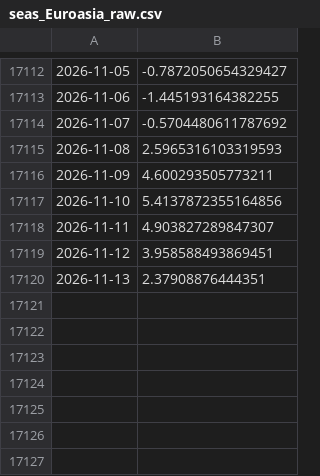
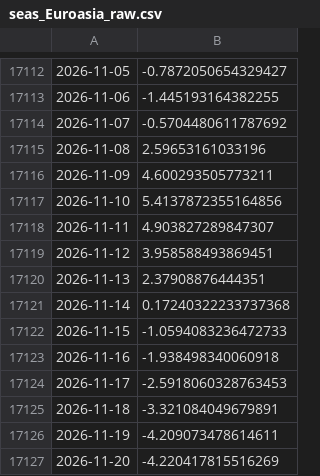
Before and after one commit to linusmagnusson/clint_ts_output, a CSV file: seas_Euroasia_raw.csv, drawn as a sheet; only a part is shown, gaps mark what is left out.

```diff
--- a/seas_Euroasia_raw.csv
+++ b/seas_Euroasia_raw.csv
@@ -17114,3 +17114,3 @@
 2026-11-07,-0.5704480611787692
-2026-11-08,2.5965316103319593
+2026-11-08,2.59653161033196
 2026-11-09,4.600293505773211
@@ -17120 +17120,8 @@
 2026-11-13,2.37908876444351
+2026-11-14,0.17240322233737368
+2026-11-15,-1.0594083236472733
+2026-11-16,-1.938498340060918
+2026-11-17,-2.5918060328763453
+2026-11-18,-3.321084049679891
+2026-11-19,-4.209073478614611
+2026-11-20,-4.220417815516269
```
Also changed, not shown: area_AO1000_raw.csv, glob_2t_raw.csv, 12 other files.
